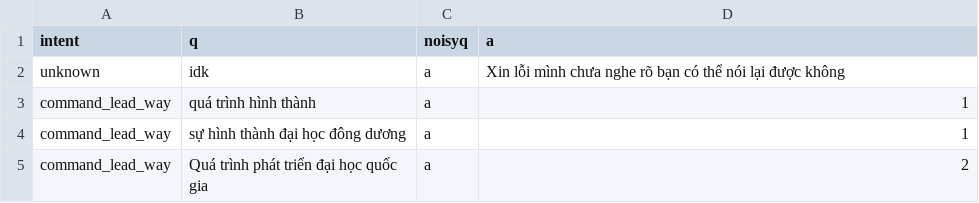
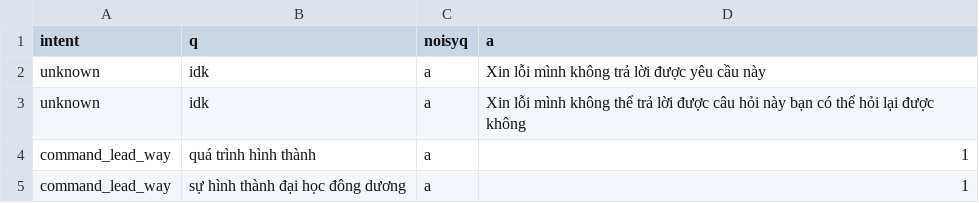
Before and after one commit to trieuhoangan/chu_bot_source, a CSV file: chubot/usingdata/lead_to_section3.csv, drawn as a sheet; only a part is shown; the shorter side is filled out with more unchanged rows.

Commit message:
change unknown reply

```diff
--- a/chubot/usingdata/lead_to_section3.csv
+++ b/chubot/usingdata/lead_to_section3.csv
@@ -1,3 +1,4 @@
 intent,q,noisyq,a
-unknown,idk,a,Xin lỗi mình chưa nghe rõ bạn có thể nói lại được không
+unknown,idk,a,Xin lỗi mình không trả lời được yêu cầu này
+unknown,idk,a,Xin lỗi mình không thể trả lời được câu hỏi này bạn có thể hỏi lại được không
 command_lead_way, quá trình hình thành,a,1
```
Also changed, not shown: chubot/usingdata/ask_number.csv, chubot/usingdata/ask_what.csv, 10 other files.
